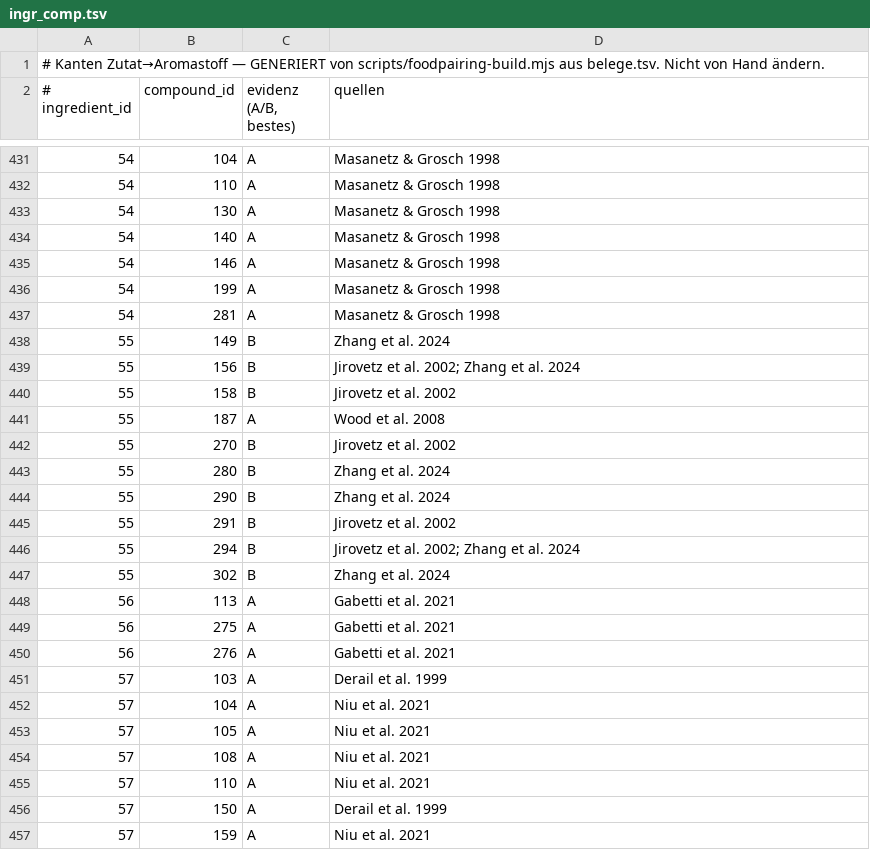
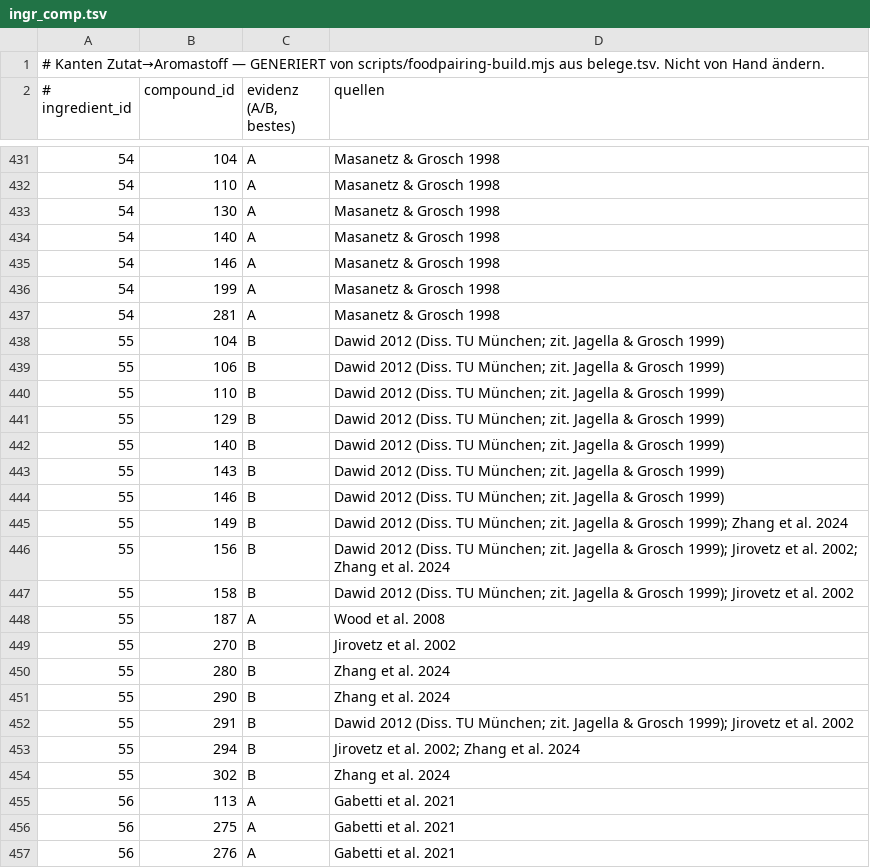
Before and after one commit to Steakakademie/steakakademie-v2, a TSV file: data/foodpairing/ingr_comp.tsv, drawn as a sheet; only a part is shown, gaps mark what is left out; the shorter side is filled out with more unchanged rows.

```diff
--- a/data/foodpairing/ingr_comp.tsv
+++ b/data/foodpairing/ingr_comp.tsv
@@ -437,5 +437,12 @@
 54	281	A	Masanetz & Grosch 1998
-55	149	B	Zhang et al. 2024
-55	156	B	Jirovetz et al. 2002; Zhang et al. 2024
-55	158	B	Jirovetz et al. 2002
+55	104	B	Dawid 2012 (Diss. TU München; zit. Jagella & Grosch 1999)
+55	106	B	Dawid 2012 (Diss. TU München; zit. Jagella & Grosch 1999)
+55	110	B	Dawid 2012 (Diss. TU München; zit. Jagella & Grosch 1999)
+55	129	B	Dawid 2012 (Diss. TU München; zit. Jagella & Grosch 1999)
+55	140	B	Dawid 2012 (Diss. TU München; zit. Jagella & Grosch 1999)
+55	143	B	Dawid 2012 (Diss. TU München; zit. Jagella & Grosch 1999)
+55	146	B	Dawid 2012 (Diss. TU München; zit. Jagella & Grosch 1999)
+55	149	B	Dawid 2012 (Diss. TU München; zit. Jagella & Grosch 1999); Zhang et al. 2024
+55	156	B	Dawid 2012 (Diss. TU München; zit. Jagella & Grosch 1999); Jirovetz et al. 2002; Zhang et al. 2024
+55	158	B	Dawid 2012 (Diss. TU München; zit. Jagella & Grosch 1999); Jirovetz et al. 2002
 55	187	A	Wood et al. 2008
@@ -444,3 +451,3 @@
 55	290	B	Zhang et al. 2024
-55	291	B	Jirovetz et al. 2002
+55	291	B	Dawid 2012 (Diss. TU München; zit. Jagella & Grosch 1999); Jirovetz et al. 2002
 55	294	B	Jirovetz et al. 2002; Zhang et al. 2024
```
Also changed, not shown: data/foodpairing/ausgeschlossen.tsv, data/foodpairing/belege.tsv, 3 other files.
